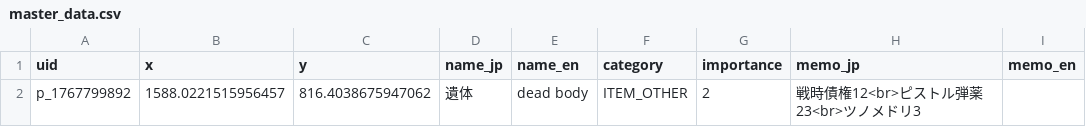
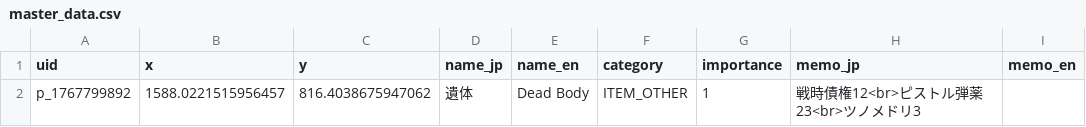
Before and after one commit to lime0404forest-commits/map, a CSV file: games/StarRupture/None/master_data.csv, drawn as a sheet.

Commit message:
テスト

```diff
--- a/games/StarRupture/None/master_data.csv
+++ b/games/StarRupture/None/master_data.csv
@@ -1,2 +1,2 @@
 uid,x,y,name_jp,name_en,category,importance,memo_jp,memo_en
-p_1767799892,1588.0221515956457,816.4038675947062,遺体,dead body,ITEM_OTHER,2,戦時債権12<br>ピストル弾薬23<br>ツノメドリ3,
+p_1767799892,1588.0221515956457,816.4038675947062,遺体,Dead Body,ITEM_OTHER,1,戦時債権12<br>ピストル弾薬23<br>ツノメドリ3,
```
